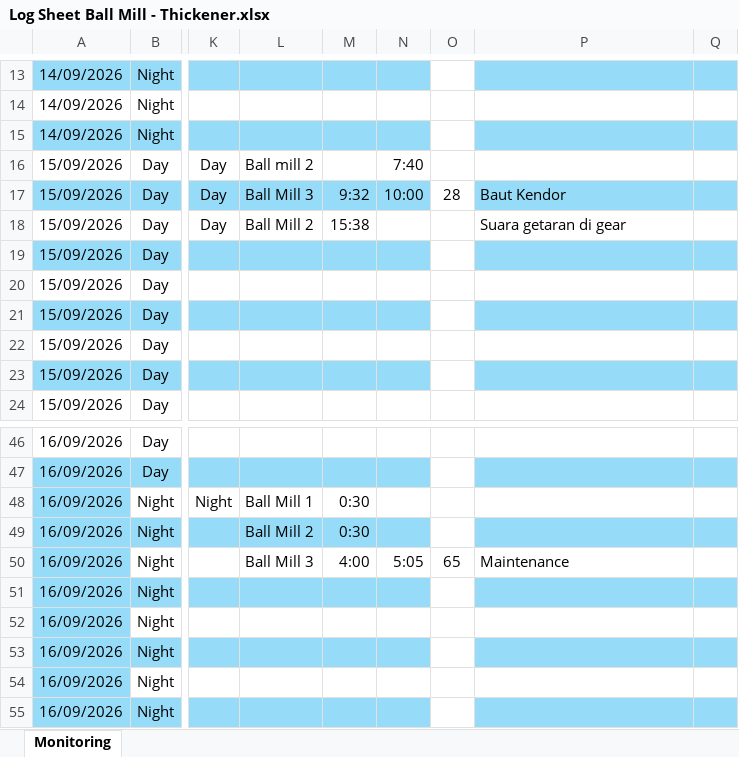
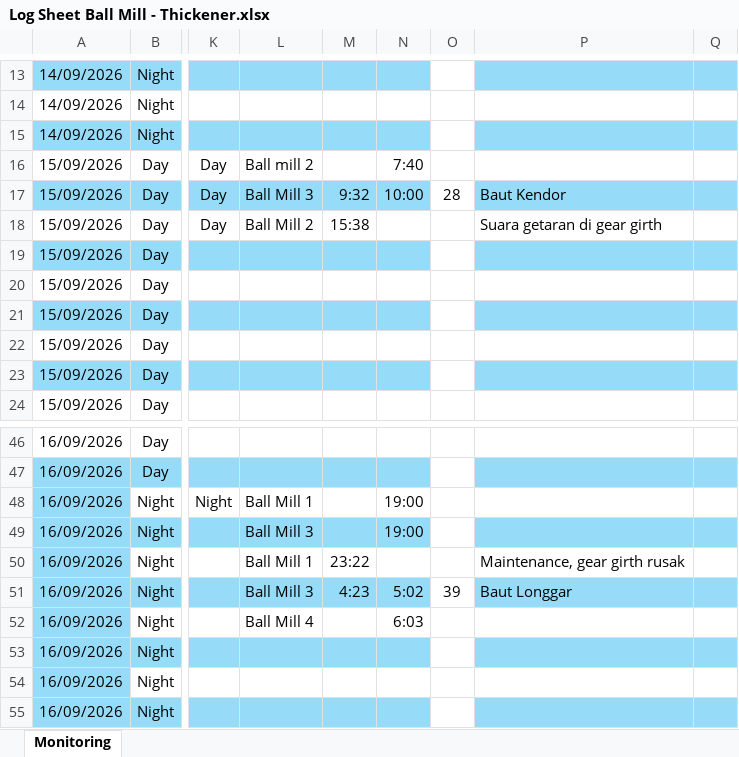
Before and after one commit to zekkelar/metal, an Excel workbook: PRODUKSI/LOGSHEET_RESULT_PRODUCTION/Log Sheet Ball Mill - Thickener.xlsx, sheet Monitoring, drawn as a sheet; only a part is shown, gaps mark what is left out; values as stored, in another font and other column widths than the file's, no borders; conditional formats and table styles not drawn; the diff names each change by its address in the sheet, - before the commit and + after, or states it on an @@ line.

Commit message:
Upload Log Sheet Ball Mill - Thickener.xlsx via Zeta Client · 18 sel berubah · Monitoring

```diff
--- a/PRODUKSI/LOGSHEET_RESULT_PRODUCTION/Log Sheet Ball Mill - Thickener.xlsx (sheet Monitoring)
+++ b/PRODUKSI/LOGSHEET_RESULT_PRODUCTION/Log Sheet Ball Mill - Thickener.xlsx (sheet Monitoring)
-P18: Suara getaran di gear
+P18: Suara getaran di gear girth
-M48:M49: 0:30
+M48:M49: (empty)
-N48:N49: (empty)
+N48:N49: 19:00
-L49: Ball Mill 2
+L49: Ball Mill 3
-L50: Ball Mill 3
+L50: Ball Mill 1
-M50: 4:00
+M50: 23:22
-N50: 5:05
+N50: (empty)
-O50: 65
+O50: (empty)
-P50: Maintenance
+P50: Maintenance, gear girth rusak
-L51: (empty)
+L51: Ball Mill 3
-M51: (empty)
+M51: 4:23
-N51: (empty)
+N51: 5:02
-O51: (empty)
+O51: 39
-P51: (empty)
+P51: Baut Longgar
-L52: (empty)
+L52: Ball Mill 4
-N52: (empty)
+N52: 6:03
```
